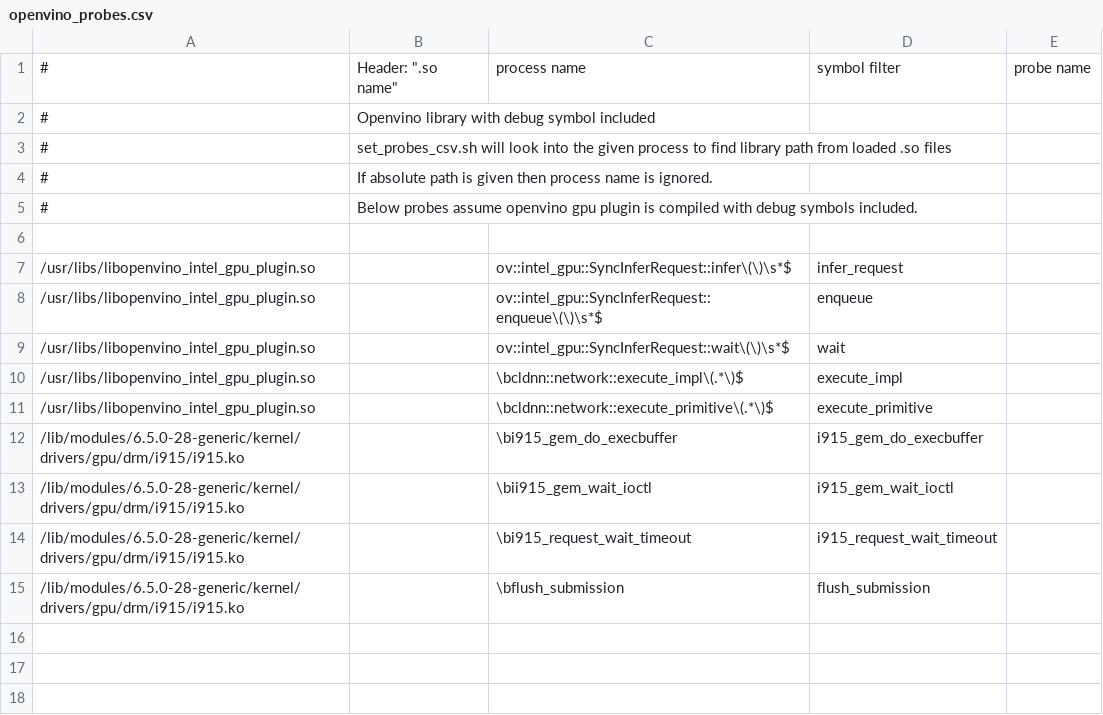
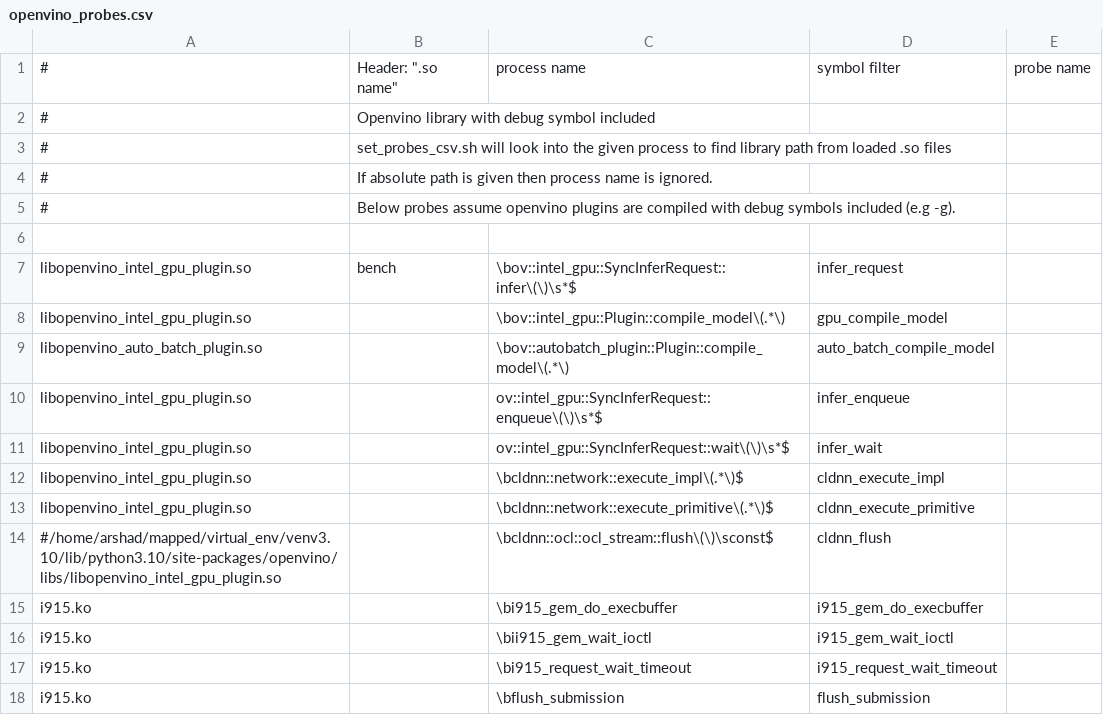
Before and after one commit to arshadlab/time_charting_with_perf, a CSV file: openvino_probes.csv, drawn as a sheet.

Commit message:
Added several enhancements
* Better handling of line with comments
* Support for .ko path retrieval using mode info
* Handling of multiple symbols for same name.

Signed-off-by: Arshad Mehmood <arshad.mehmood@intel.com>

```diff
--- a/openvino_probes.csv
+++ b/openvino_probes.csv
@@ -4,12 +4,15 @@
 #, If absolute path is given then process name is ignored.
-#, Below probes assume openvino gpu plugin is compiled with debug symbols included.
+#, Below probes assume openvino plugins are compiled with debug symbols included (e.g -g).
 
-/usr/libs/libopenvino_intel_gpu_plugin.so, ,ov::intel_gpu::SyncInferRequest::infer\(\)\s*$,infer_request
-/usr/libs/libopenvino_intel_gpu_plugin.so, ,ov::intel_gpu::SyncInferRequest::enqueue\(\)\s*$,enqueue
-/usr/libs/libopenvino_intel_gpu_plugin.so, ,ov::intel_gpu::SyncInferRequest::wait\(\)\s*$,wait
-/usr/libs/libopenvino_intel_gpu_plugin.so, ,\bcldnn::network::execute_impl\(.*\)$,execute_impl
-/usr/libs/libopenvino_intel_gpu_plugin.so, ,\bcldnn::network::execute_primitive\(.*\)$,execute_primitive
-/lib/modules/6.5.0-28-generic/kernel/drivers/gpu/drm/i915/i915.ko, ,\bi915_gem_do_execbuffer,i915_gem_do_execbuffer
-/lib/modules/6.5.0-28-generic/kernel/drivers/gpu/drm/i915/i915.ko, ,\bii915_gem_wait_ioctl,i915_gem_wait_ioctl
-/lib/modules/6.5.0-28-generic/kernel/drivers/gpu/drm/i915/i915.ko, ,\bi915_request_wait_timeout,i915_request_wait_timeout
-/lib/modules/6.5.0-28-generic/kernel/drivers/gpu/drm/i915/i915.ko, ,\bflush_submission,flush_submission
+libopenvino_intel_gpu_plugin.so, bench ,\bov::intel_gpu::SyncInferRequest::infer\(\)\s*$,infer_request
+libopenvino_intel_gpu_plugin.so,  ,\bov::intel_gpu::Plugin::compile_model\(.*\),gpu_compile_model
+libopenvino_auto_batch_plugin.so,  ,\bov::autobatch_plugin::Plugin::compile_model\(.*\),auto_batch_compile_model
+libopenvino_intel_gpu_plugin.so, ,ov::intel_gpu::SyncInferRequest::enqueue\(\)\s*$,infer_enqueue
+libopenvino_intel_gpu_plugin.so, ,ov::intel_gpu::SyncInferRequest::wait\(\)\s*$,infer_wait
+libopenvino_intel_gpu_plugin.so, ,\bcldnn::network::execute_impl\(.*\)$,cldnn_execute_impl
+libopenvino_intel_gpu_plugin.so, ,\bcldnn::network::execute_primitive\(.*\)$,cldnn_execute_primitive
+#/home/arshad/mapped/virtual_env/venv3.10/lib/python3.10/site-packages/openvino/libs/libopenvino_intel_gpu_plugin.so, ,\bcldnn::ocl::ocl_stream::flush\(\)\sconst$,cldnn_flush
+i915.ko, ,\bi915_gem_do_execbuffer,i915_gem_do_execbuffer
+i915.ko, ,\bii915_gem_wait_ioctl,i915_gem_wait_ioctl
+i915.ko, ,\bi915_request_wait_timeout,i915_request_wait_timeout
+i915.ko, ,\bflush_submission,flush_submission
```
Also changed, not shown: 1 other file.
